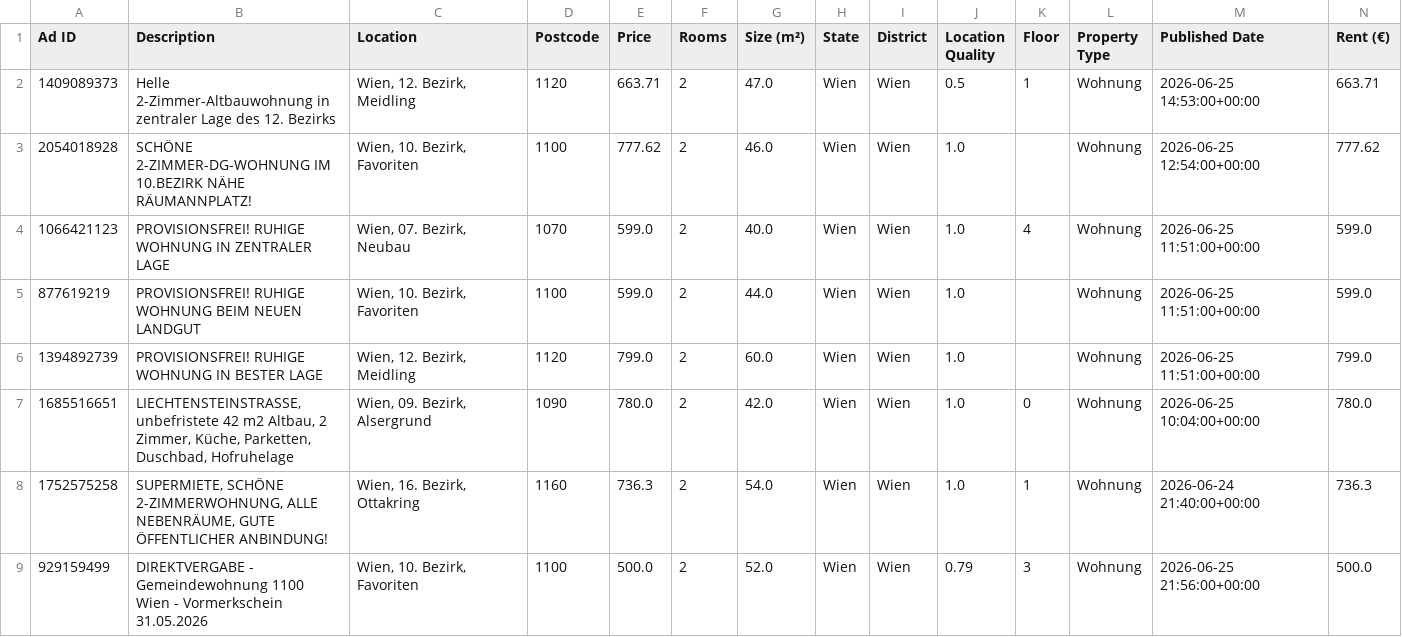
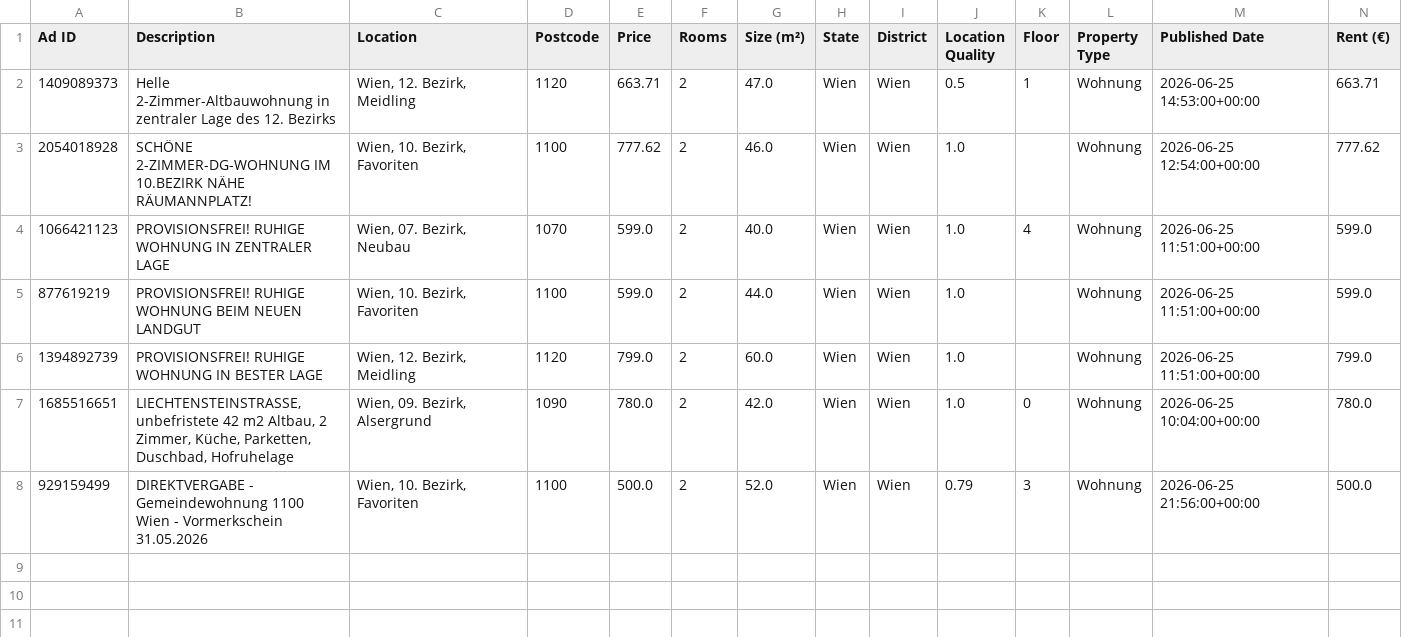
Before and after one commit to AthomsG/renting-in-vienna, a CSV file: check_these.csv, drawn as a sheet; only a part is shown; rows hold the shown columns only; the diff names each change by its address in the sheet, - before the commit and + after, or states it on an @@ line.

```diff
--- a/check_these.csv
+++ b/check_these.csv
-row 8: 1752575258 | SUPERMIETE, SCHÖNE 2-ZIMMERWOHNUNG, ALLE NEBENRÄUME, GUTE ÖFFENTLICHER ANBINDUNG! | Wien, 16. Bezirk, Ottakring | 1160 | 736.3 | 2 | 54.0 | Wien | Wien | 1.0 | 1 | Wohnung | 2026-06-24 21:40:00+00:00 | 736.3
```
Also changed, not shown: listings/rental_data.csv, 1 other file.
